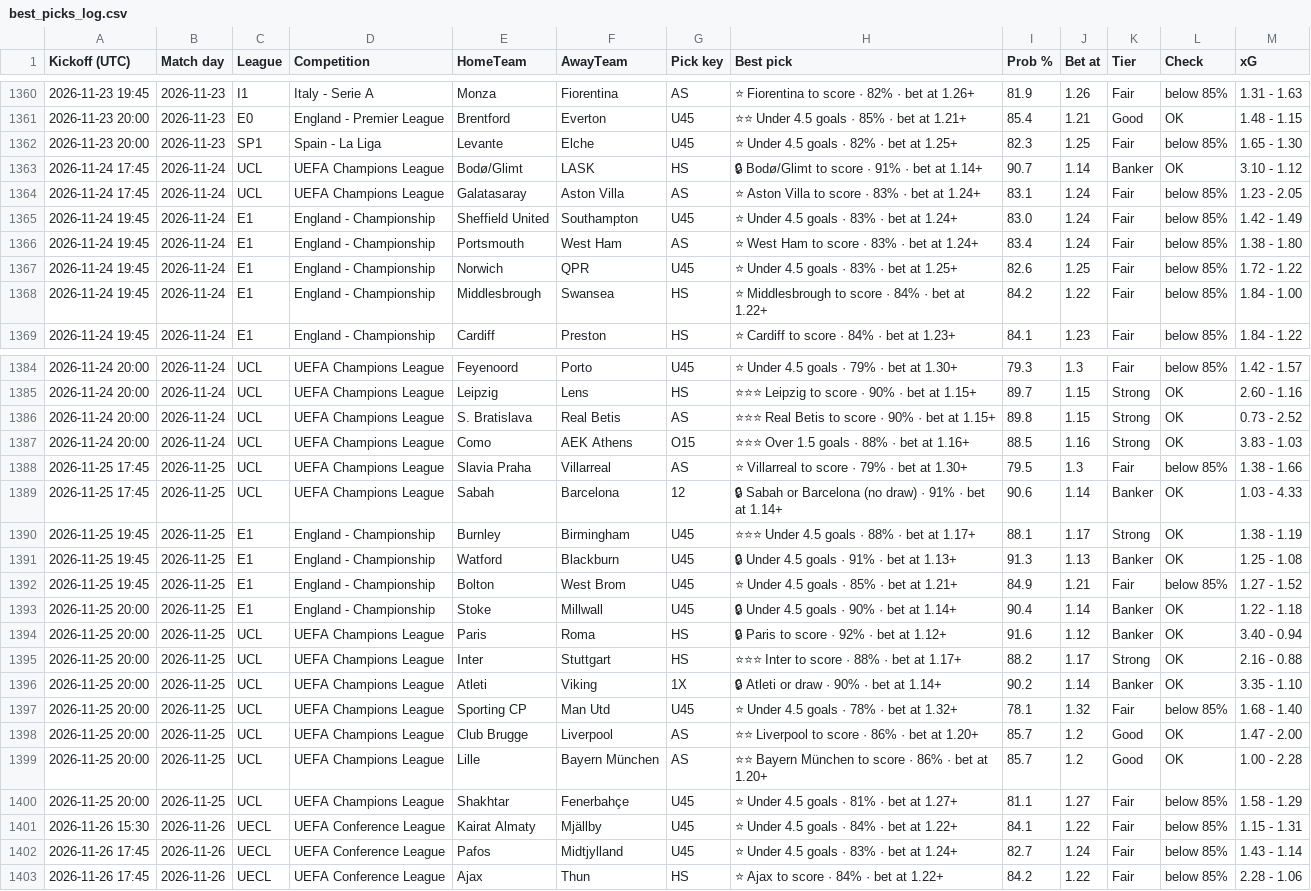
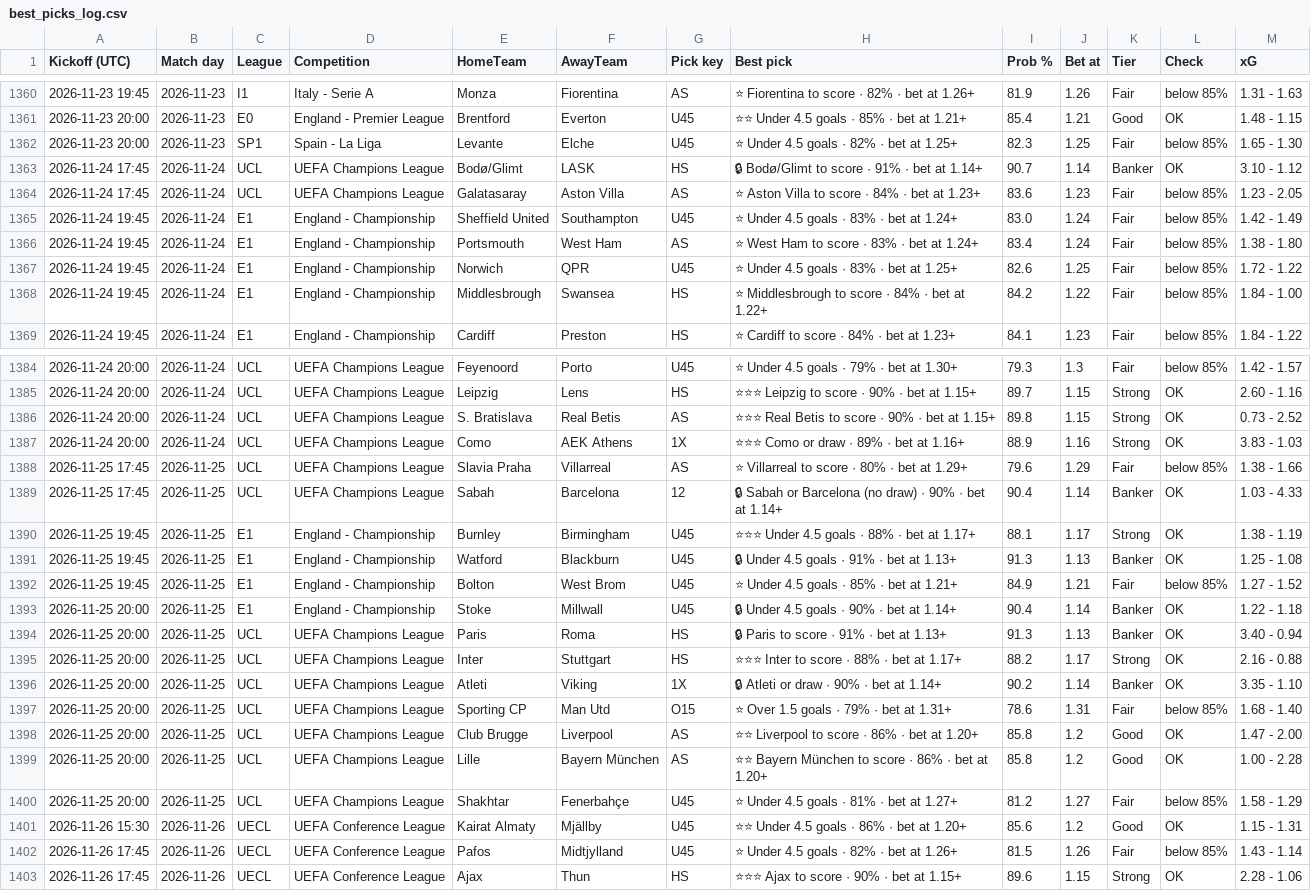
Before and after one commit to tambejasparh/epl-value-dashboard, a CSV file: best_picks_log.csv, drawn as a sheet; only a part is shown, gaps mark what is left out; the diff covers the shown part only.

```diff
--- a/best_picks_log.csv
+++ b/best_picks_log.csv
@@ -1363,3 +1363,3 @@ Kickoff (UTC),Match day,League,Competition,HomeTeam,AwayTeam,Pick key,Best pick,
 2026-11-24 17:45,2026-11-24,UCL,UEFA Champions League,Bodø/Glimt,LASK,HS,🔒 Bodø/Glimt to score · 91% · bet at 1.14+,90.7,1.14,Banker,OK,3.10 - 1.12
-2026-11-24 17:45,2026-11-24,UCL,UEFA Champions League,Galatasaray,Aston Villa,AS,⭐ Aston Villa to score · 83% · bet at 1.24+,83.1,1.24,Fair,below 85%,1.23 - 2.05
+2026-11-24 17:45,2026-11-24,UCL,UEFA Champions League,Galatasaray,Aston Villa,AS,⭐ Aston Villa to score · 84% · bet at 1.23+,83.6,1.23,Fair,below 85%,1.23 - 2.05
 2026-11-24 19:45,2026-11-24,E1,England - Championship,Sheffield United,Southampton,U45,⭐ Under 4.5 goals · 83% · bet at 1.24+,83.0,1.24,Fair,below 85%,1.42 - 1.49
@@ -1386,5 +1386,5 @@ Kickoff (UTC),Match day,League,Competition,HomeTeam,AwayTeam,Pick key,Best pick,
 2026-11-24 20:00,2026-11-24,UCL,UEFA Champions League,S. Bratislava,Real Betis,AS,⭐⭐⭐ Real Betis to score · 90% · bet at 1.15+,89.8,1.15,Strong,OK,0.73 - 2.52
-2026-11-24 20:00,2026-11-24,UCL,UEFA Champions League,Como,AEK Athens,O15,⭐⭐⭐ Over 1.5 goals · 88% · bet at 1.16+,88.5,1.16,Strong,OK,3.83 - 1.03
-2026-11-25 17:45,2026-11-25,UCL,UEFA Champions League,Slavia Praha,Villarreal,AS,⭐ Villarreal to score · 79% · bet at 1.30+,79.5,1.3,Fair,below 85%,1.38 - 1.66
-2026-11-25 17:45,2026-11-25,UCL,UEFA Champions League,Sabah,Barcelona,12,🔒 Sabah or Barcelona (no draw) · 91% · bet at 1.14+,90.6,1.14,Banker,OK,1.03 - 4.33
+2026-11-24 20:00,2026-11-24,UCL,UEFA Champions League,Como,AEK Athens,1X,⭐⭐⭐ Como or draw · 89% · bet at 1.16+,88.9,1.16,Strong,OK,3.83 - 1.03
+2026-11-25 17:45,2026-11-25,UCL,UEFA Champions League,Slavia Praha,Villarreal,AS,⭐ Villarreal to score · 80% · bet at 1.29+,79.6,1.29,Fair,below 85%,1.38 - 1.66
+2026-11-25 17:45,2026-11-25,UCL,UEFA Champions League,Sabah,Barcelona,12,🔒 Sabah or Barcelona (no draw) · 90% · bet at 1.14+,90.4,1.14,Banker,OK,1.03 - 4.33
 2026-11-25 19:45,2026-11-25,E1,England - Championship,Burnley,Birmingham,U45,⭐⭐⭐ Under 4.5 goals · 88% · bet at 1.17+,88.1,1.17,Strong,OK,1.38 - 1.19
@@ -1393,11 +1393,11 @@ Kickoff (UTC),Match day,League,Competition,HomeTeam,AwayTeam,Pick key,Best pick,
 2026-11-25 20:00,2026-11-25,E1,England - Championship,Stoke,Millwall,U45,🔒 Under 4.5 goals · 90% · bet at 1.14+,90.4,1.14,Banker,OK,1.22 - 1.18
-2026-11-25 20:00,2026-11-25,UCL,UEFA Champions League,Paris,Roma,HS,🔒 Paris to score · 92% · bet at 1.12+,91.6,1.12,Banker,OK,3.40 - 0.94
+2026-11-25 20:00,2026-11-25,UCL,UEFA Champions League,Paris,Roma,HS,🔒 Paris to score · 91% · bet at 1.13+,91.3,1.13,Banker,OK,3.40 - 0.94
 2026-11-25 20:00,2026-11-25,UCL,UEFA Champions League,Inter,Stuttgart,HS,⭐⭐⭐ Inter to score · 88% · bet at 1.17+,88.2,1.17,Strong,OK,2.16 - 0.88
 2026-11-25 20:00,2026-11-25,UCL,UEFA Champions League,Atleti,Viking,1X,🔒 Atleti or draw · 90% · bet at 1.14+,90.2,1.14,Banker,OK,3.35 - 1.10
-2026-11-25 20:00,2026-11-25,UCL,UEFA Champions League,Sporting CP,Man Utd,U45,⭐ Under 4.5 goals · 78% · bet at 1.32+,78.1,1.32,Fair,below 85%,1.68 - 1.40
-2026-11-25 20:00,2026-11-25,UCL,UEFA Champions League,Club Brugge,Liverpool,AS,⭐⭐ Liverpool to score · 86% · bet at 1.20+,85.7,1.2,Good,OK,1.47 - 2.00
-2026-11-25 20:00,2026-11-25,UCL,UEFA Champions League,Lille,Bayern München,AS,⭐⭐ Bayern München to score · 86% · bet at 1.20+,85.7,1.2,Good,OK,1.00 - 2.28
-2026-11-25 20:00,2026-11-25,UCL,UEFA Champions League,Shakhtar,Fenerbahçe,U45,⭐ Under 4.5 goals · 81% · bet at 1.27+,81.1,1.27,Fair,below 85%,1.58 - 1.29
-2026-11-26 15:30,2026-11-26,UECL,UEFA Conference League,Kairat Almaty,Mjällby,U45,⭐ Under 4.5 goals · 84% · bet at 1.22+,84.1,1.22,Fair,below 85%,1.15 - 1.31
-2026-11-26 17:45,2026-11-26,UECL,UEFA Conference League,Pafos,Midtjylland,U45,⭐ Under 4.5 goals · 83% · bet at 1.24+,82.7,1.24,Fair,below 85%,1.43 - 1.14
-2026-11-26 17:45,2026-11-26,UECL,UEFA Conference League,Ajax,Thun,HS,⭐ Ajax to score · 84% · bet at 1.22+,84.2,1.22,Fair,below 85%,2.28 - 1.06
+2026-11-25 20:00,2026-11-25,UCL,UEFA Champions League,Sporting CP,Man Utd,O15,⭐ Over 1.5 goals · 79% · bet at 1.31+,78.6,1.31,Fair,below 85%,1.68 - 1.40
+2026-11-25 20:00,2026-11-25,UCL,UEFA Champions League,Club Brugge,Liverpool,AS,⭐⭐ Liverpool to score · 86% · bet at 1.20+,85.8,1.2,Good,OK,1.47 - 2.00
+2026-11-25 20:00,2026-11-25,UCL,UEFA Champions League,Lille,Bayern München,AS,⭐⭐ Bayern München to score · 86% · bet at 1.20+,85.8,1.2,Good,OK,1.00 - 2.28
+2026-11-25 20:00,2026-11-25,UCL,UEFA Champions League,Shakhtar,Fenerbahçe,U45,⭐ Under 4.5 goals · 81% · bet at 1.27+,81.2,1.27,Fair,below 85%,1.58 - 1.29
+2026-11-26 15:30,2026-11-26,UECL,UEFA Conference League,Kairat Almaty,Mjällby,U45,⭐⭐ Under 4.5 goals · 86% · bet at 1.20+,85.6,1.2,Good,OK,1.15 - 1.31
+2026-11-26 17:45,2026-11-26,UECL,UEFA Conference League,Pafos,Midtjylland,U45,⭐ Under 4.5 goals · 82% · bet at 1.26+,81.5,1.26,Fair,below 85%,1.43 - 1.14
+2026-11-26 17:45,2026-11-26,UECL,UEFA Conference League,Ajax,Thun,HS,⭐⭐⭐ Ajax to score · 90% · bet at 1.15+,89.6,1.15,Strong,OK,2.28 - 1.06
```
Also changed, not shown: 63 edited cells elsewhere in this file, data_snapshot/cup_odds.csv, data_snapshot/international.csv, 6 other files.
